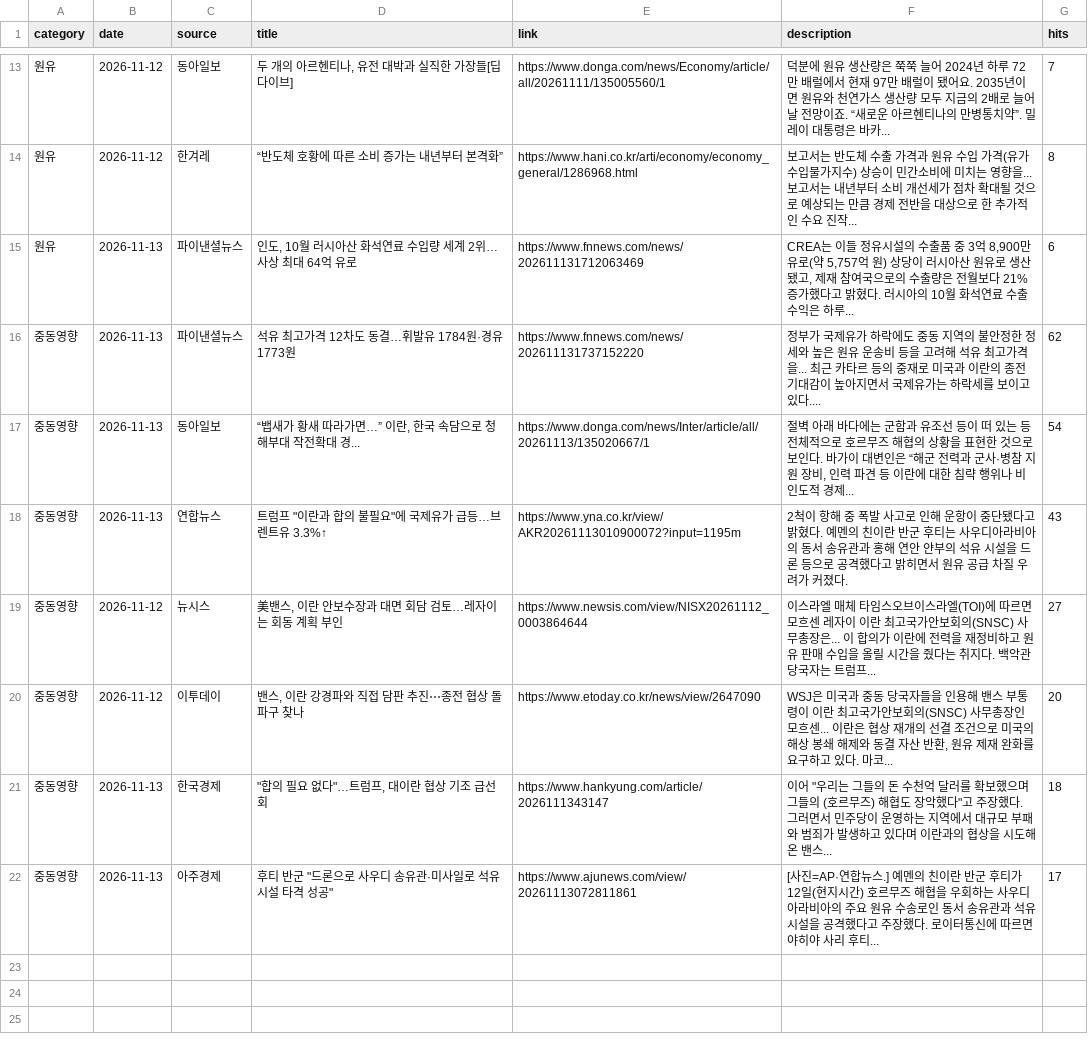
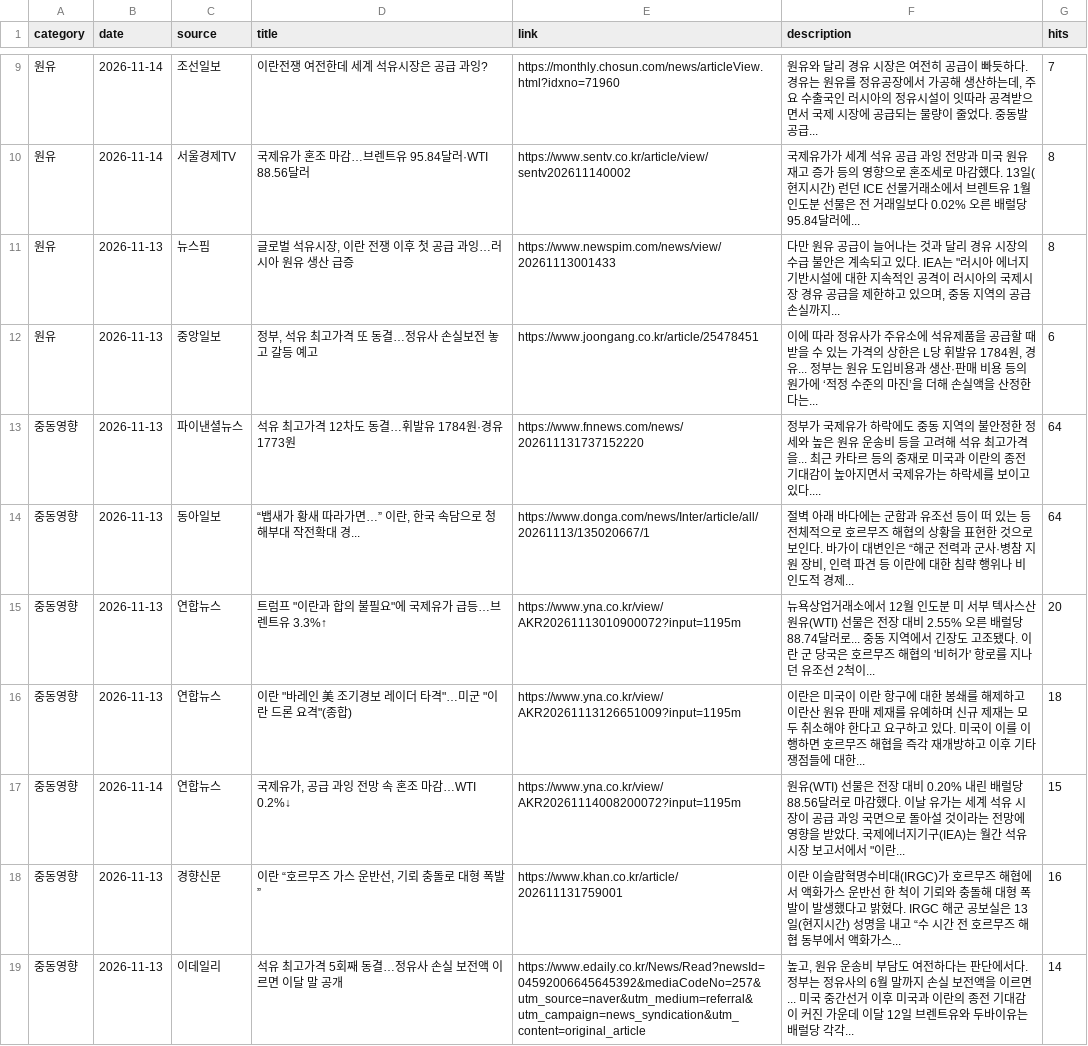
Before and after one commit to hdec-daily-news/oil-naphtha, a CSV file: oil_naphtha.csv, drawn as a sheet; only a part is shown, gaps mark what is left out; the diff covers the shown part only.

```diff
--- a/oil_naphtha.csv
+++ b/oil_naphtha.csv
@@ -13,10 +9,11 @@
-원유,2026-11-12,동아일보,"두 개의 아르헨티나, 유전 대박과 실직한 가장들[딥다이브]",https://www.donga.com/news/Economy/article/all/20261111/135005560/1,덕분에 원유 생산량은 쭉쭉 늘어 2024년 하루 72만 배럴에서 현재 97만 배럴이 됐어요. 2035년이면 원유와 천연가스 생산량 모두 지금의 2배로 늘어날 전망이죠. “새로운 아르헨티나의 만병통치약”. 밀레이 대통령은 바카... ,7
-원유,2026-11-12,한겨레,“반도체 호황에 따른 소비 증가는 내년부터 본격화”,https://www.hani.co.kr/arti/economy/economy_general/1286968.html,보고서는 반도체 수출 가격과 원유 수입 가격(유가 수입물가지수) 상승이 민간소비에 미치는 영향을... 보고서는 내년부터 소비 개선세가 점차 확대될 것으로 예상되는 만큼 경제 전반을 대상으로 한 추가적인 수요 진작... ,8
-원유,2026-11-13,파이낸셜뉴스,"인도, 10월 러시아산 화석연료 수입량 세계 2위…사상 최대 64억 유로",https://www.fnnews.com/news/202611131712063469,"CREA는 이들 정유시설의 수출품 중 3억 8,900만 유로(약 5,757억 원) 상당이 러시아산 원유로 생산됐고, 제재 참여국으로의 수출량은 전월보다 21% 증가했다고 밝혔다. 러시아의 10월 화석연료 수출 수익은 하루... ",6
-중동영향,2026-11-13,파이낸셜뉴스,석유 최고가격 12차도 동결…휘발유 1784원·경유 1773원,https://www.fnnews.com/news/202611131737152220,정부가 국제유가 하락에도 중동 지역의 불안정한 정세와 높은 원유 운송비 등을 고려해 석유 최고가격을... 최근 카타르 등의 중재로 미국과 이란의 종전 기대감이 높아지면서 국제유가는 하락세를 보이고 있다.... ,62
-중동영향,2026-11-13,동아일보,"“뱁새가 황새 따라가면…” 이란, 한국 속담으로 청해부대 작전확대 경...",https://www.donga.com/news/Inter/article/all/20261113/135020667/1,"절벽 아래 바다에는 군함과 유조선 등이 떠 있는 등 전체적으로 호르무즈 해협의 상황을 표현한 것으로 보인다. 바가이 대변인은 “해군 전력과 군사·병참 지원 장비, 인력 파견 등 이란에 대한 침략 행위나 비인도적 경제... ",54
-중동영향,2026-11-13,연합뉴스,"트럼프 ""이란과 합의 불필요""에 국제유가 급등…브렌트유 3.3%↑",https://www.yna.co.kr/view/AKR20261113010900072?input=1195m,2척이 항해 중 폭발 사고로 인해 운항이 중단됐다고 밝혔다. 예멘의 친이란 반군 후티는 사우디아라비아의 동서 송유관과 홍해 연안 얀부의 석유 시설을 드론 등으로 공격했다고 밝히면서 원유 공급 차질 우려가 커졌다.,43
-중동영향,2026-11-12,뉴시스,"美밴스, 이란 안보수장과 대면 회담 검토…레자이는 회동 계획 부인",https://www.newsis.com/view/NISX20261112_0003864644,이스라엘 매체 타임스오브이스라엘(TOI)에 따르면 모흐센 레자이 이란 최고국가안보회의(SNSC) 사무총장은... 이 합의가 이란에 전력을 재정비하고 원유 판매 수입을 올릴 시간을 줬다는 취지다. 백악관 당국자는 트럼프... ,27
-중동영향,2026-11-12,이투데이,"밴스, 이란 강경파와 직접 담판 추진⋯종전 협상 돌파구 찾나",https://www.etoday.co.kr/news/view/2647090,"WSJ은 미국과 중동 당국자들을 인용해 밴스 부통령이 이란 최고국가안보회의(SNSC) 사무총장인 모흐센... 이란은 협상 재개의 선결 조건으로 미국의 해상 봉쇄 해제와 동결 자산 반환, 원유 제재 완화를 요구하고 있다. 마코... ",20
-중동영향,2026-11-13,한국경제,"""합의 필요 없다""…트럼프, 대이란 협상 기조 급선회",https://www.hankyung.com/article/2026111343147,"이어 ""우리는 그들의 돈 수천억 달러를 확보했으며 그들의 (호르무즈) 해협도 장악했다""고 주장했다. 그러면서 민주당이 운영하는 지역에서 대규모 부패와 범죄가 발생하고 있다며 이란과의 협상을 시도해온 밴스... ",18
-중동영향,2026-11-13,아주경제,"후티 반군 ""드론으로 사우디 송유관·미사일로 석유 시설 타격 성공""",https://www.ajunews.com/view/20261113072811861,[사진=AP·연합뉴스.] 예멘의 친이란 반군 후티가 12일(현지시간) 호르무즈 해협을 우회하는 사우디아라비아의 주요 원유 수송로인 동서 송유관과 석유 시설을 공격했다고 주장했다. 로이터통신에 따르면 야히야 사리 후티... ,17
+원유,2026-11-14,조선일보,이란전쟁 여전한데 세계 석유시장은 공급 과잉?,https://monthly.chosun.com/news/articleView.html?idxno=71960,"원유와 달리 경유 시장은 여전히 공급이 빠듯하다. 경유는 원유를 정유공장에서 가공해 생산하는데, 주요 수출국인 러시아의 정유시설이 잇따라 공격받으면서 국제 시장에 공급되는 물량이 줄었다. 중동발 공급... ",7
+원유,2026-11-14,서울경제TV,국제유가 혼조 마감…브렌트유 95.84달러·WTI 88.56달러,https://www.sentv.co.kr/article/view/sentv202611140002,국제유가가 세계 석유 공급 과잉 전망과 미국 원유 재고 증가 등의 영향으로 혼조세로 마감했다. 13일(현지시간) 런던 ICE 선물거래소에서 브렌트유 1월 인도분 선물은 전 거래일보다 0.02% 오른 배럴당 95.84달러에... ,8
+원유,2026-11-13,뉴스핌,"글로벌 석유시장, 이란 전쟁 이후 첫 공급 과잉…러시아 원유 생산 급증",https://www.newspim.com/news/view/20261113001433,"다만 원유 공급이 늘어나는 것과 달리 경유 시장의 수급 불안은 계속되고 있다. IEA는 ""러시아 에너지 기반시설에 대한 지속적인 공격이 러시아의 국제시장 경유 공급을 제한하고 있으며, 중동 지역의 공급 손실까지... ",8
+원유,2026-11-13,중앙일보,"정부, 석유 최고가격 또 동결…정유사 손실보전 놓고 갈등 예고",https://www.joongang.co.kr/article/25478451,"이에 따라 정유사가 주유소에 석유제품을 공급할 때 받을 수 있는 가격의 상한은 L당 휘발유 1784원, 경유... 정부는 원유 도입비용과 생산·판매 비용 등의 원가에 ‘적정 수준의 마진’을 더해 손실액을 산정한다는... ",6
+중동영향,2026-11-13,파이낸셜뉴스,석유 최고가격 12차도 동결…휘발유 1784원·경유 1773원,https://www.fnnews.com/news/202611131737152220,정부가 국제유가 하락에도 중동 지역의 불안정한 정세와 높은 원유 운송비 등을 고려해 석유 최고가격을... 최근 카타르 등의 중재로 미국과 이란의 종전 기대감이 높아지면서 국제유가는 하락세를 보이고 있다.... ,64
+중동영향,2026-11-13,동아일보,"“뱁새가 황새 따라가면…” 이란, 한국 속담으로 청해부대 작전확대 경...",https://www.donga.com/news/Inter/article/all/20261113/135020667/1,"절벽 아래 바다에는 군함과 유조선 등이 떠 있는 등 전체적으로 호르무즈 해협의 상황을 표현한 것으로 보인다. 바가이 대변인은 “해군 전력과 군사·병참 지원 장비, 인력 파견 등 이란에 대한 침략 행위나 비인도적 경제... ",64
+중동영향,2026-11-13,연합뉴스,"트럼프 ""이란과 합의 불필요""에 국제유가 급등…브렌트유 3.3%↑",https://www.yna.co.kr/view/AKR20261113010900072?input=1195m,뉴욕상업거래소에서 12월 인도분 미 서부 텍사스산 원유(WTI) 선물은 전장 대비 2.55% 오른 배럴당 88.74달러로... 중동 지역에서 긴장도 고조됐다. 이란 군 당국은 호르무즈 해협의 '비허가' 항로를 지나던 유조선 2척이... ,20
+중동영향,2026-11-13,연합뉴스,"이란 ""바레인 美 조기경보 레이더 타격""…미군 ""이란 드론 요격""(종합)",https://www.yna.co.kr/view/AKR20261113126651009?input=1195m,이란은 미국이 이란 항구에 대한 봉쇄를 해제하고 이란산 원유 판매 제재를 유예하며 신규 제재는 모두 취소해야 한다고 요구하고 있다. 미국이 이를 이행하면 호르무즈 해협을 즉각 재개방하고 이후 기타 쟁점들에 대한... ,18
+중동영향,2026-11-14,연합뉴스,"국제유가, 공급 과잉 전망 속 혼조 마감…WTI 0.2%↓",https://www.yna.co.kr/view/AKR20261114008200072?input=1195m,"원유(WTI) 선물은 전장 대비 0.20% 내린 배럴당 88.56달러로 마감했다. 이날 유가는 세계 석유 시장이 공급 과잉 국면으로 돌아설 것이라는 전망에 영향을 받았다. 국제에너지기구(IEA)는 월간 석유 시장 보고서에서 ""이란... ",15
+중동영향,2026-11-13,경향신문,"이란 “호르무즈 가스 운반선, 기뢰 충돌로 대형 폭발”",https://www.khan.co.kr/article/202611131759001,이란 이슬람혁명수비대(IRGC)가 호르무즈 해협에서 액화가스 운반선 한 척이 기뢰와 충돌해 대형 폭발이 발생했다고 밝혔다. IRGC 해군 공보실은 13일(현지시간) 성명을 내고 “수 시간 전 호르무즈 해협 동부에서 액화가스... ,16
+중동영향,2026-11-13,이데일리,석유 최고가격 5회째 동결…정유사 손실 보전액 이르면 이달 말 공개,https://www.edaily.co.kr/News/Read?newsId=04592006645645392&mediaCodeNo=257&utm_source=naver&utm_medium=referral&utm_campaign=news_syndication&utm_content=original_article,"높고, 원유 운송비 부담도 여전하다는 판단에서다. 정부는 정유사의 6월 말까지 손실 보전액을 이르면... 미국 중간선거 이후 미국과 이란의 종전 기대감이 커진 가운데 이달 12일 브렌트유와 두바이유는 배럴당 각각... ",14
```
Also changed, not shown: 1 added row, 5 removed rows and 23 edited cells elsewhere in this file, 1 other file.
